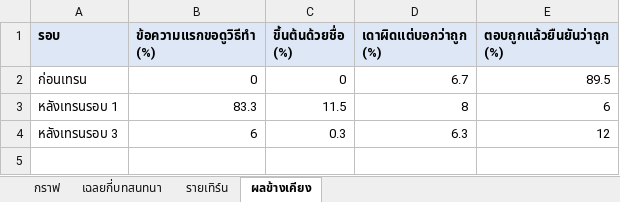
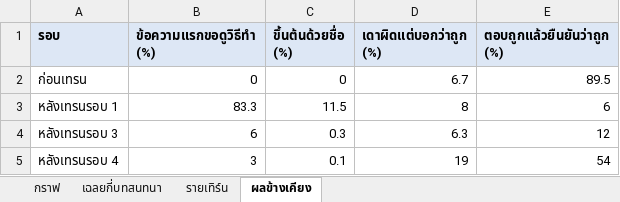
Before and after one commit to fourtoyou/ai-tutor-status, an Excel workbook: report/results.xlsx, sheet ผลข้างเคียง, drawn as a sheet; values as stored, in another font and other column widths than the file's, no borders; the diff names each change by its address in the sheet, - before the commit and + after, or states it on an @@ line.

```diff
--- a/report/results.xlsx (sheet ผลข้างเคียง)
+++ b/report/results.xlsx (sheet ผลข้างเคียง)
+row 5: หลังเทรนรอบ 4 | 3 | 0.1 | 19 | 54
```
Also changed, not shown: sheet เฉลยกี่บทสนทนา, sheet รายเทิร์น, charts or pictures, 2 other files.
